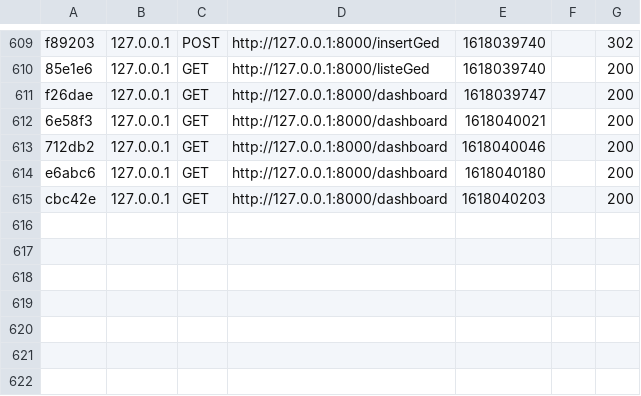
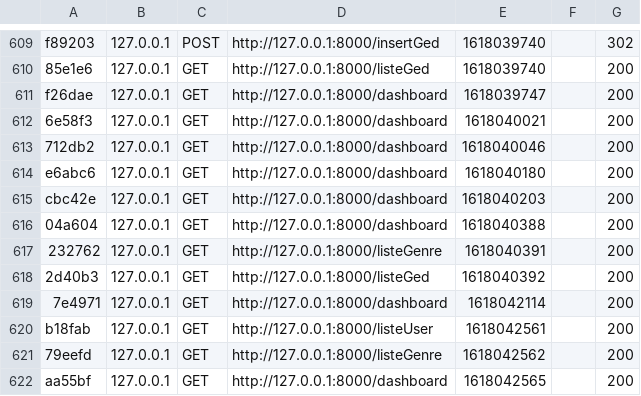
Before and after one commit to NathanRodet/GED-project, a CSV file: var/cache/dev/profiler/index.csv, drawn as a sheet; only a part is shown, gaps mark what is left out; the diff names each change by its address in the sheet, - before the commit and + after, or states it on an @@ line.

```diff
--- a/var/cache/dev/profiler/index.csv
+++ b/var/cache/dev/profiler/index.csv
+row 616: 04a604 | 127.0.0.1 | GET | http://127.0.0.1:8000/dashboard | 1618040388 |  | 200
+row 617: 232762 | 127.0.0.1 | GET | http://127.0.0.1:8000/listeGenre | 1618040391 |  | 200
+row 618: 2d40b3 | 127.0.0.1 | GET | http://127.0.0.1:8000/listeGed | 1618040392 |  | 200
+row 619: 7e4971 | 127.0.0.1 | GET | http://127.0.0.1:8000/dashboard | 1618042114 |  | 200
+row 620: b18fab | 127.0.0.1 | GET | http://127.0.0.1:8000/listeUser | 1618042561 |  | 200
+row 621: 79eefd | 127.0.0.1 | GET | http://127.0.0.1:8000/listeGenre | 1618042562 |  | 200
+row 622: aa55bf | 127.0.0.1 | GET | http://127.0.0.1:8000/dashboard | 1618042565 |  | 200
```
Also changed, not shown: 11 other files.
